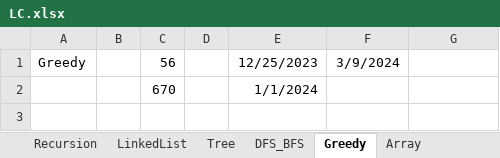
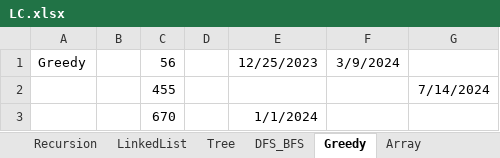
Before and after one commit to guxinhui1991/LeetCode, an Excel workbook: LC.xlsx, sheet Greedy, drawn as a sheet; values as stored, in another font and other column widths than the file's, no borders; the diff names each change by its address in the sheet, - before the commit and + after, or states it on an @@ line.

```diff
--- a/LC.xlsx (sheet Greedy)
+++ b/LC.xlsx (sheet Greedy)
+row 2:  |  | 455 |  |  |  | 7/14/2024
```
Also changed, not shown: sheet Recursion, sheet DFS_BFS, sheet Tree, 13 other files.
